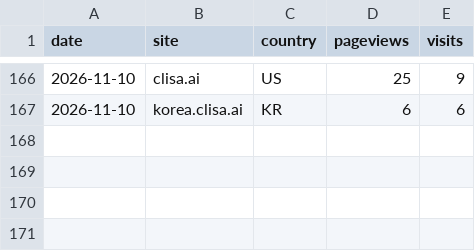
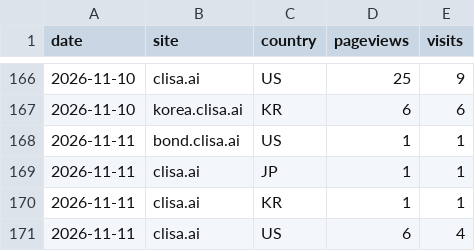
Before and after one commit to kojaeseong/clisa_bond, a CSV file: data/countries.csv, drawn as a sheet; only a part is shown, gaps mark what is left out.

```diff
--- a/data/countries.csv
+++ b/data/countries.csv
@@ -167 +167,5 @@ date,site,country,pageviews,visits
 2026-11-10,korea.clisa.ai,KR,6,6
+2026-11-11,bond.clisa.ai,US,1,1
+2026-11-11,clisa.ai,JP,1,1
+2026-11-11,clisa.ai,KR,1,1
+2026-11-11,clisa.ai,US,6,4
```
Also changed, not shown: data/pages.csv, data/referers.csv, 2 other files.
